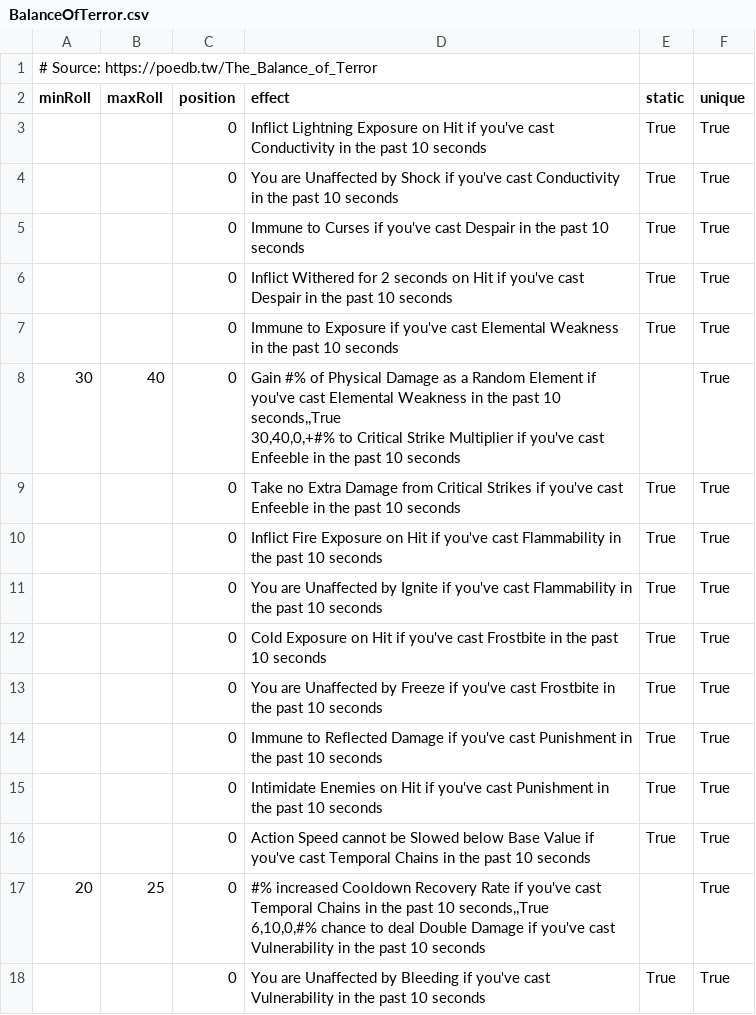
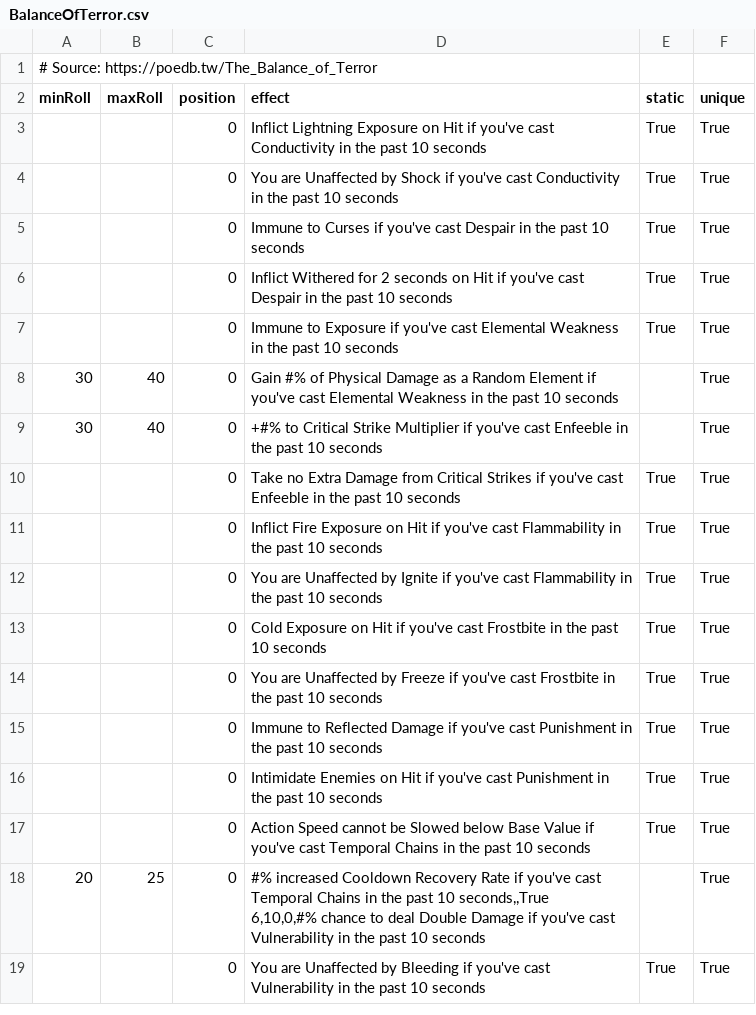
Before and after one commit to Ivareh/pathofmodifiersapp, a CSV file: src/backend/app/app/database/modifier_data_deposit/new_data/BalanceOfTerror.csv, drawn as a sheet.

Commit message:
133 Missing quotation marks

```diff
--- a/src/backend/app/app/database/modifier_data_deposit/new_data/BalanceOfTerror.csv
+++ b/src/backend/app/app/database/modifier_data_deposit/new_data/BalanceOfTerror.csv
@@ -7,4 +7,4 @@ minRoll,maxRoll,position,effect,static,unique
 ,,0,"Immune to Exposure if you've cast Elemental Weakness in the past 10 seconds",True,True
-30,40,0,"Gain #% of Physical Damage as a Random Element if you've cast Elemental Weakness in the past 10 seconds,,True
-30,40,0,"+#% to Critical Strike Multiplier if you've cast Enfeeble in the past 10 seconds,,True
+30,40,0,"Gain #% of Physical Damage as a Random Element if you've cast Elemental Weakness in the past 10 seconds",,True
+30,40,0,"+#% to Critical Strike Multiplier if you've cast Enfeeble in the past 10 seconds",,True
 ,,0,"Take no Extra Damage from Critical Strikes if you've cast Enfeeble in the past 10 seconds",True,True
```
